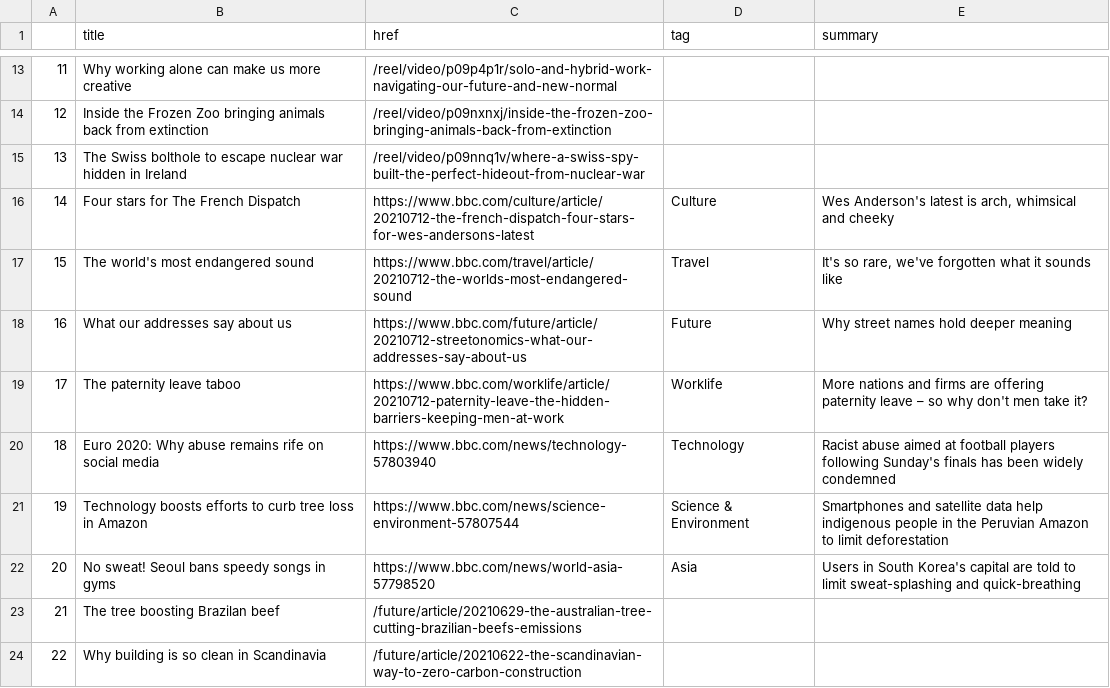
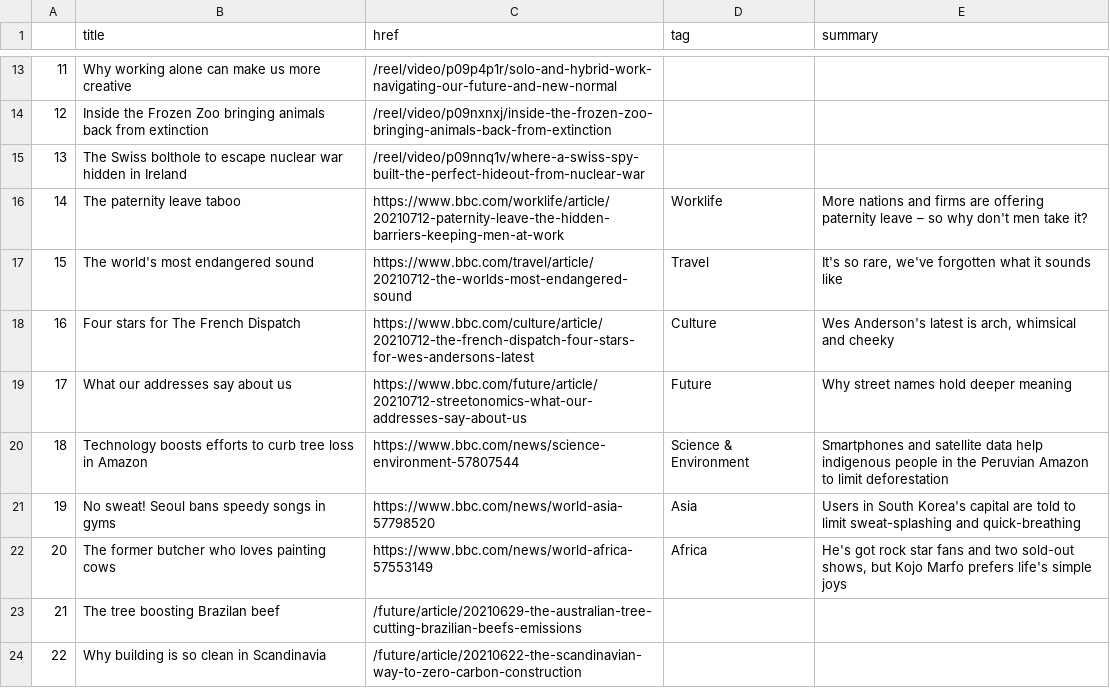
Before and after one commit to swatiyengar/automatic-scraper, a CSV file: bbc-headlines.csv, drawn as a sheet; only a part is shown, gaps mark what is left out; removed rows and columns are numbered as before the commit, all else as after; the diff names each change by its address in the sheet, - before the commit and + after, or states it on an @@ line.

```diff
--- a/bbc-headlines.csv
+++ b/bbc-headlines.csv
@@ row 19 moved to row 16: 14 @@
@@ column A renumbered between rows 18 and 21 @@
-row 20: 18 | Euro 2020: Why abuse remains rife on social media | https://www.bbc.com/news/technology-57803940 | Technology | Racist abuse aimed at football players following Sunday's finals has been widely condemned
+row 22: 20 | The former butcher who loves painting cows | https://www.bbc.com/news/world-africa-57553149 | Africa | He's got rock star fans and two sold-out shows, but Kojo Marfo prefers life's simple joys
```
